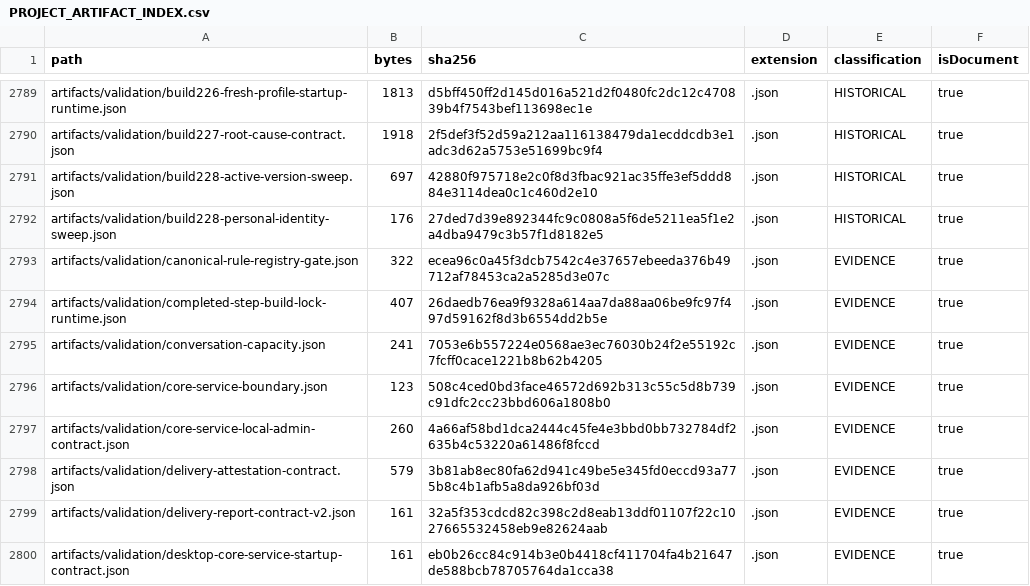
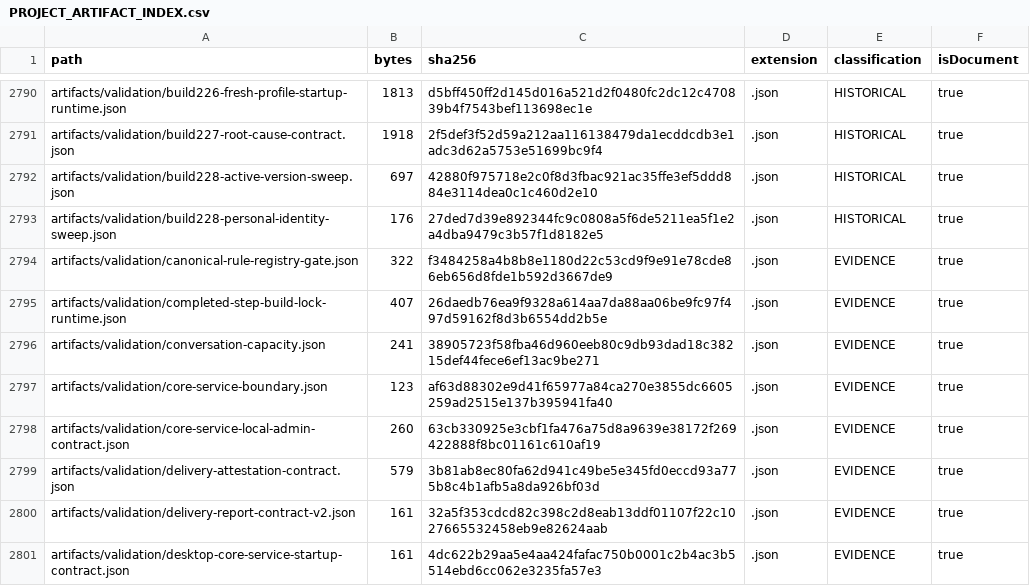
Before and after one commit to hsynmyssrgl/Anadolu-Parsi-AYM, a CSV file: artifacts/manifests/PROJECT_ARTIFACT_INDEX.csv, drawn as a sheet; only a part is shown, gaps mark what is left out; the diff covers the shown part only.

```diff
--- a/artifacts/manifests/PROJECT_ARTIFACT_INDEX.csv
+++ b/artifacts/manifests/PROJECT_ARTIFACT_INDEX.csv
@@ -2792,9 +2793,9 @@ artifacts/validation/build228-active-version-sweep.json,697,42880f975718e2c0f8d3
 artifacts/validation/build228-personal-identity-sweep.json,176,27ded7d39e892344fc9c0808a5f6de5211ea5f1e2a4dba9479c3b57f1d8182e5,.json,HISTORICAL,true
-artifacts/validation/canonical-rule-registry-gate.json,322,ecea96c0a45f3dcb7542c4e37657ebeeda376b49712af78453ca2a5285d3e07c,.json,EVIDENCE,true
+artifacts/validation/canonical-rule-registry-gate.json,322,f3484258a4b8b8e1180d22c53cd9f9e91e78cde86eb656d8fde1b592d3667de9,.json,EVIDENCE,true
 artifacts/validation/completed-step-build-lock-runtime.json,407,26daedb76ea9f9328a614aa7da88aa06be9fc97f497d59162f8d3b6554dd2b5e,.json,EVIDENCE,true
-artifacts/validation/conversation-capacity.json,241,7053e6b557224e0568ae3ec76030b24f2e55192c7fcff0cace1221b8b62b4205,.json,EVIDENCE,true
-artifacts/validation/core-service-boundary.json,123,508c4ced0bd3face46572d692b313c55c5d8b739c91dfc2cc23bbd606a1808b0,.json,EVIDENCE,true
-artifacts/validation/core-service-local-admin-contract.json,260,4a66af58bd1dca2444c45fe4e3bbd0bb732784df2635b4c53220a61486f8fccd,.json,EVIDENCE,true
+artifacts/validation/conversation-capacity.json,241,38905723f58fba46d960eeb80c9db93dad18c38215def44fece6ef13ac9be271,.json,EVIDENCE,true
+artifacts/validation/core-service-boundary.json,123,af63d88302e9d41f65977a84ca270e3855dc6605259ad2515e137b395941fa40,.json,EVIDENCE,true
+artifacts/validation/core-service-local-admin-contract.json,260,63cb330925e3cbf1fa476a75d8a9639e38172f269422888f8bc01161c610af19,.json,EVIDENCE,true
 artifacts/validation/delivery-attestation-contract.json,579,3b81ab8ec80fa62d941c49be5e345fd0eccd93a775b8c4b1afb5a8da926bf03d,.json,EVIDENCE,true
 artifacts/validation/delivery-report-contract-v2.json,161,32a5f353cdcd82c398c2d8eab13ddf01107f22c1027665532458eb9e82624aab,.json,EVIDENCE,true
-artifacts/validation/desktop-core-service-startup-contract.json,161,eb0b26cc84c914b3e0b4418cf411704fa4b21647de588bcb78705764da1cca38,.json,EVIDENCE,true
+artifacts/validation/desktop-core-service-startup-contract.json,161,4dc622b29aa5e4aa424fafac750b0001c2b4ac3b5514ebd6cc062e3235fa57e3,.json,EVIDENCE,true
```
Also changed, not shown: 2 added rows and 28 edited cells elsewhere in this file, artifacts/manifests/ALL_DOCUMENTS_INDEX.csv, 17 other files.
